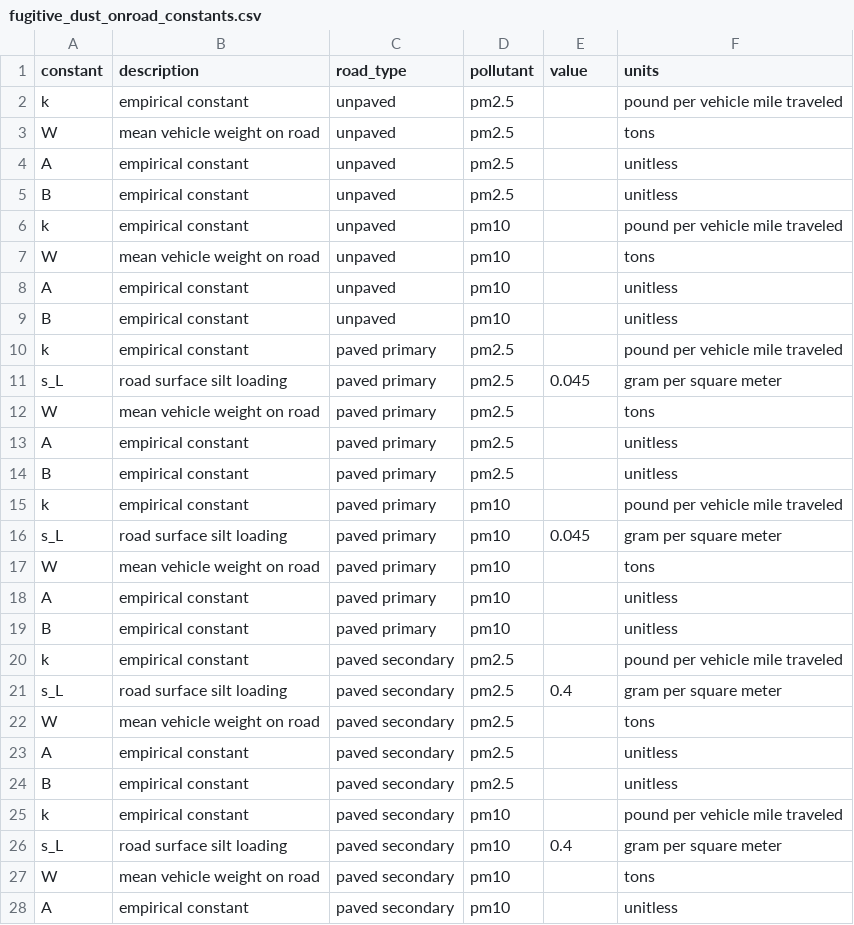
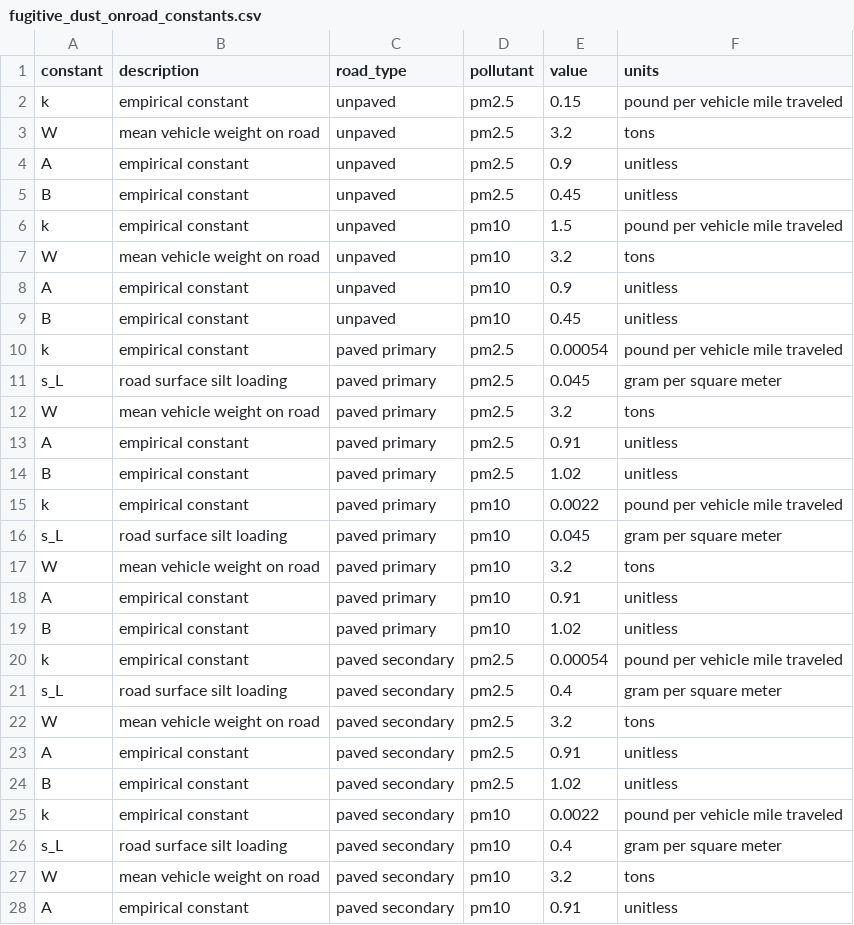
Before and after one commit to NREL/fpeam, a CSV file: src/FPEAM/data/inputs/fugitive_dust_onroad_constants.csv, drawn as a sheet; only a part is shown; the diff covers the shown part only.

Commit message:
adds parameters for fugitive dust calculations

```diff
--- a/src/FPEAM/data/inputs/fugitive_dust_onroad_constants.csv
+++ b/src/FPEAM/data/inputs/fugitive_dust_onroad_constants.csv
@@ -1,28 +1,28 @@
 constant,description,road_type,pollutant,value,units
-k,empirical constant,unpaved,pm2.5,,pound per vehicle mile traveled
-W,mean vehicle weight on road,unpaved,pm2.5,,tons
-A,empirical constant,unpaved,pm2.5,,unitless
-B,empirical constant,unpaved,pm2.5,,unitless
-k,empirical constant,unpaved,pm10,,pound per vehicle mile traveled
-W,mean vehicle weight on road,unpaved,pm10,,tons
-A,empirical constant,unpaved,pm10,,unitless
-B,empirical constant,unpaved,pm10,,unitless
-k,empirical constant,paved primary,pm2.5,,pound per vehicle mile traveled
+k,empirical constant,unpaved,pm2.5,0.15,pound per vehicle mile traveled
+W,mean vehicle weight on road,unpaved,pm2.5,3.2,tons
+A,empirical constant,unpaved,pm2.5,0.9,unitless
+B,empirical constant,unpaved,pm2.5,0.45,unitless
+k,empirical constant,unpaved,pm10,1.5,pound per vehicle mile traveled
+W,mean vehicle weight on road,unpaved,pm10,3.2,tons
+A,empirical constant,unpaved,pm10,0.9,unitless
+B,empirical constant,unpaved,pm10,0.45,unitless
+k,empirical constant,paved primary,pm2.5,0.00054,pound per vehicle mile traveled
 s_L,road surface silt loading,paved primary,pm2.5,0.045,gram per square meter
-W,mean vehicle weight on road,paved primary,pm2.5,,tons
-A,empirical constant,paved primary,pm2.5,,unitless
-B,empirical constant,paved primary,pm2.5,,unitless
-k,empirical constant,paved primary,pm10,,pound per vehicle mile traveled
+W,mean vehicle weight on road,paved primary,pm2.5,3.2,tons
+A,empirical constant,paved primary,pm2.5,0.91,unitless
+B,empirical constant,paved primary,pm2.5,1.02,unitless
+k,empirical constant,paved primary,pm10,0.0022,pound per vehicle mile traveled
 s_L,road surface silt loading,paved primary,pm10,0.045,gram per square meter
-W,mean vehicle weight on road,paved primary,pm10,,tons
-A,empirical constant,paved primary,pm10,,unitless
-B,empirical constant,paved primary,pm10,,unitless
-k,empirical constant,paved secondary,pm2.5,,pound per vehicle mile traveled
+W,mean vehicle weight on road,paved primary,pm10,3.2,tons
+A,empirical constant,paved primary,pm10,0.91,unitless
+B,empirical constant,paved primary,pm10,1.02,unitless
+k,empirical constant,paved secondary,pm2.5,0.00054,pound per vehicle mile traveled
 s_L,road surface silt loading,paved secondary,pm2.5,0.4,gram per square meter
-W,mean vehicle weight on road,paved secondary,pm2.5,,tons
-A,empirical constant,paved secondary,pm2.5,,unitless
-B,empirical constant,paved secondary,pm2.5,,unitless
-k,empirical constant,paved secondary,pm10,,pound per vehicle mile traveled
+W,mean vehicle weight on road,paved secondary,pm2.5,3.2,tons
+A,empirical constant,paved secondary,pm2.5,0.91,unitless
+B,empirical constant,paved secondary,pm2.5,1.02,unitless
+k,empirical constant,paved secondary,pm10,0.0022,pound per vehicle mile traveled
 s_L,road surface silt loading,paved secondary,pm10,0.4,gram per square meter
-W,mean vehicle weight on road,paved secondary,pm10,,tons
-A,empirical constant,paved secondary,pm10,,unitless
+W,mean vehicle weight on road,paved secondary,pm10,3.2,tons
+A,empirical constant,paved secondary,pm10,0.91,unitless
```
Also changed, not shown: 1 edited cell elsewhere in this file.
